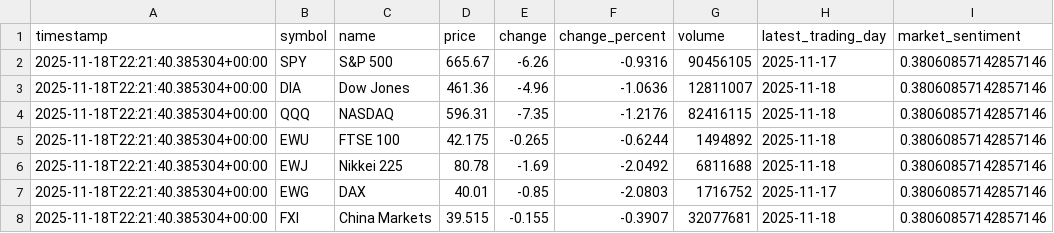
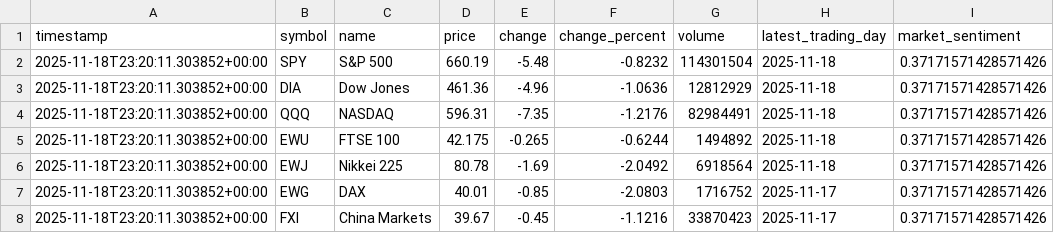
Before and after one commit to Chudetat/moodlight, a CSV file: markets.csv, drawn as a sheet.

```diff
--- a/markets.csv
+++ b/markets.csv
@@ -1,8 +1,8 @@
 timestamp,symbol,name,price,change,change_percent,volume,latest_trading_day,market_sentiment
-2025-11-18T22:21:40.385304+00:00,SPY,S&P 500,665.67,-6.26,-0.9316,90456105,2025-11-17,0.38060857142857146
-2025-11-18T22:21:40.385304+00:00,DIA,Dow Jones,461.36,-4.96,-1.0636,12811007,2025-11-18,0.38060857142857146
-2025-11-18T22:21:40.385304+00:00,QQQ,NASDAQ,596.31,-7.35,-1.2176,82416115,2025-11-18,0.38060857142857146
-2025-11-18T22:21:40.385304+00:00,EWU,FTSE 100,42.175,-0.265,-0.6244,1494892,2025-11-18,0.38060857142857146
-2025-11-18T22:21:40.385304+00:00,EWJ,Nikkei 225,80.78,-1.69,-2.0492,6811688,2025-11-18,0.38060857142857146
-2025-11-18T22:21:40.385304+00:00,EWG,DAX,40.01,-0.85,-2.0803,1716752,2025-11-17,0.38060857142857146
-2025-11-18T22:21:40.385304+00:00,FXI,China Markets,39.515,-0.155,-0.3907,32077681,2025-11-18,0.38060857142857146
+2025-11-18T23:20:11.303852+00:00,SPY,S&P 500,660.19,-5.48,-0.8232,114301504,2025-11-18,0.37171571428571426
+2025-11-18T23:20:11.303852+00:00,DIA,Dow Jones,461.36,-4.96,-1.0636,12812929,2025-11-18,0.37171571428571426
+2025-11-18T23:20:11.303852+00:00,QQQ,NASDAQ,596.31,-7.35,-1.2176,82984491,2025-11-18,0.37171571428571426
+2025-11-18T23:20:11.303852+00:00,EWU,FTSE 100,42.175,-0.265,-0.6244,1494892,2025-11-18,0.37171571428571426
+2025-11-18T23:20:11.303852+00:00,EWJ,Nikkei 225,80.78,-1.69,-2.0492,6918564,2025-11-18,0.37171571428571426
+2025-11-18T23:20:11.303852+00:00,EWG,DAX,40.01,-0.85,-2.0803,1716752,2025-11-17,0.37171571428571426
+2025-11-18T23:20:11.303852+00:00,FXI,China Markets,39.67,-0.45,-1.1216,33870423,2025-11-17,0.37171571428571426
```
Also changed, not shown: news.csv, topic_density.csv, 3 other files.
